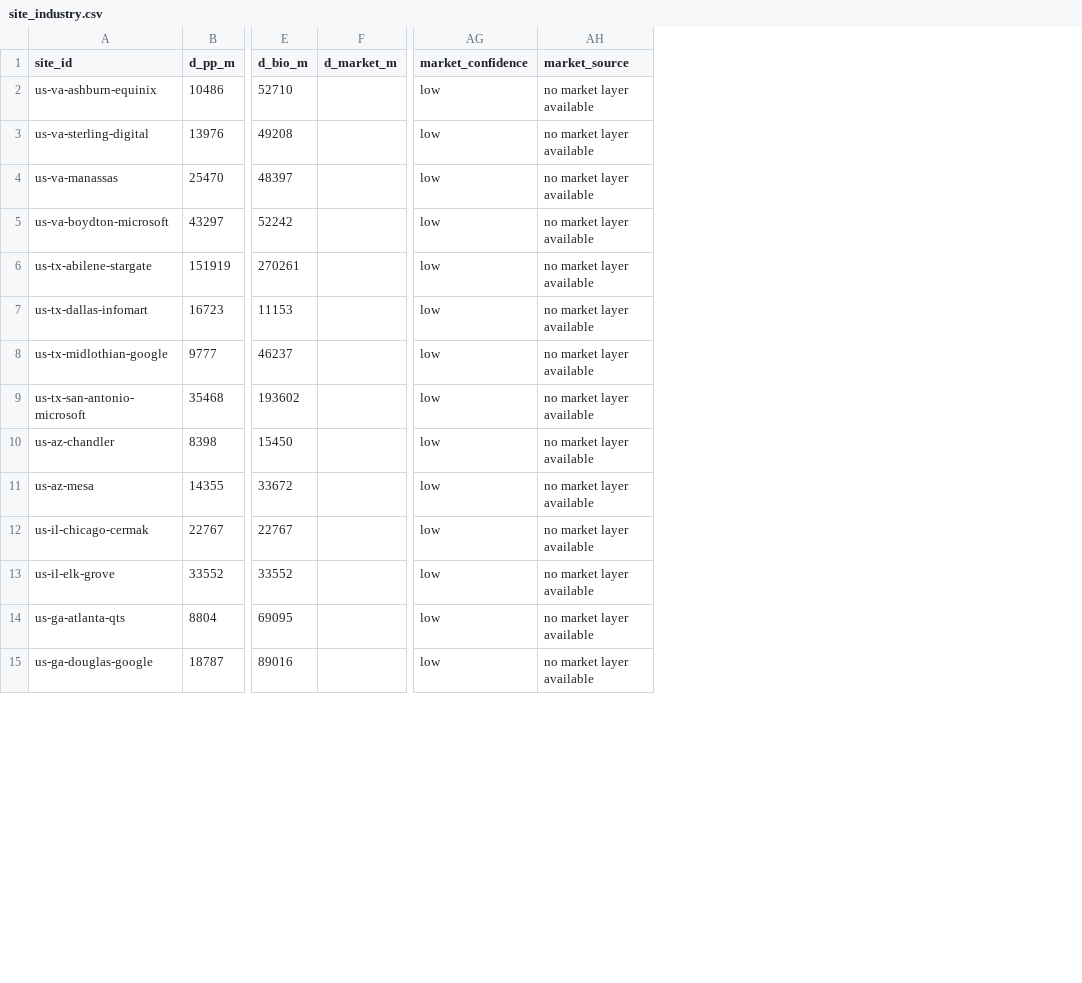
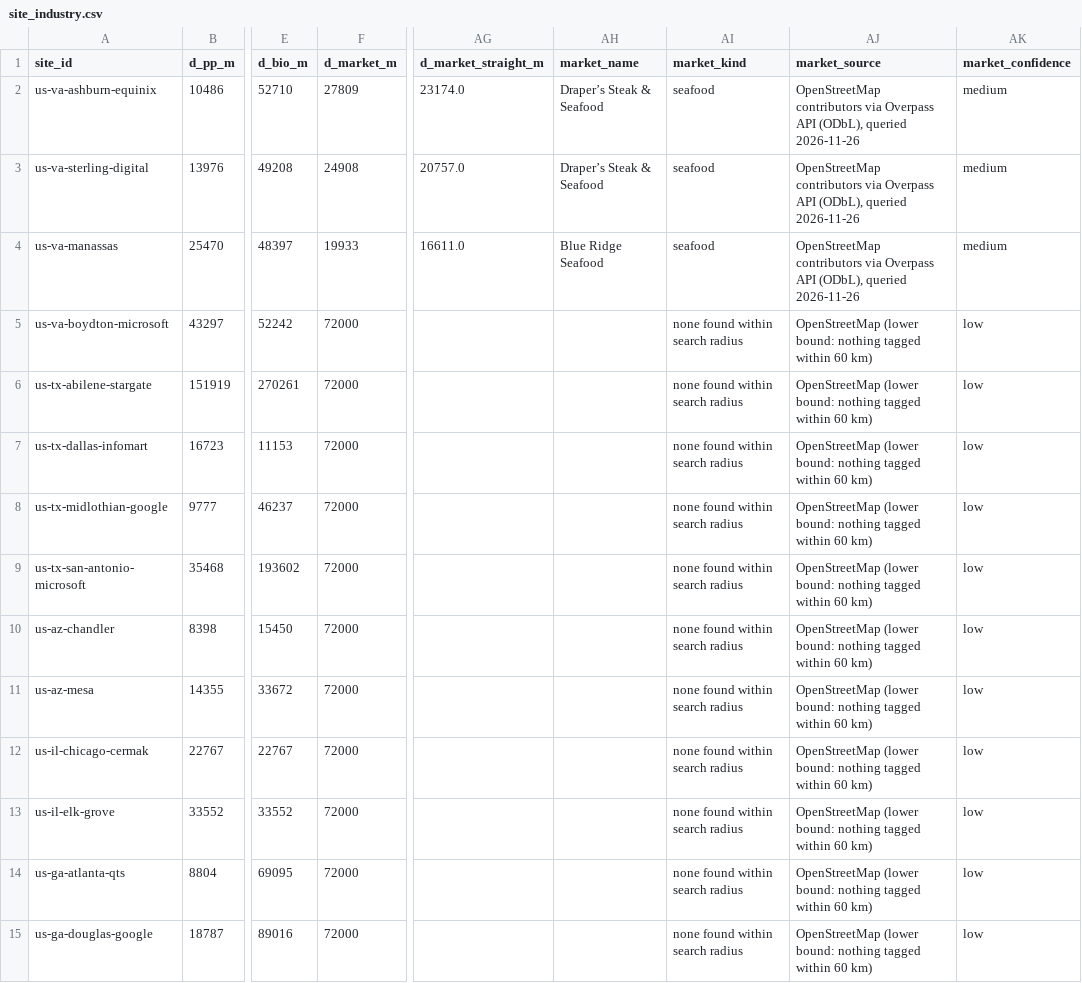
Before and after one commit to ArielWyrobnik/HEATBEAT-Hack, a CSV file: data_pipeline/site_industry.csv, drawn as a sheet; only a part is shown, gaps mark what is left out; removed rows and columns are numbered as before the commit, all else as after; the diff covers the shown part only; the diff names each change by its address in the sheet, - before the commit and + after, or states it on an @@ line.

```diff
--- a/data_pipeline/site_industry.csv
+++ b/data_pipeline/site_industry.csv
+column AG (d_market_straight_m), rows 2-4: 23174.0 | 20757.0 | 16611.0
+column AH (market_name), rows 2-4: Draper’s Steak & Seafood | Draper’s Steak & Seafood | Blue Ridge Seafood
+column AI (market_kind), rows 2-15: seafood | seafood | seafood | none found within search radius | none found within search radius | none found within search radius | none found within search radius | none found within search radius | none found within search radius | none found within search radius | none found within search radius | none found within search radius | none found within search radius | none found within search radius
+column AJ (market_source), rows 2-15: OpenStreetMap contributors via Overpass API (ODbL), queried 2026-11-26 | OpenStreetMap contributors via Overpass API (ODbL), queried 2026-11-26 | OpenStreetMap contributors via Overpass API (ODbL), queried 2026-11-26 | OpenStreetMap (lower bound: nothing tagged within 60 km) | OpenStreetMap (lower bound: nothing tagged within 60 km) | OpenStreetMap (lower bound: nothing tagged within 60 km) | OpenStreetMap (lower bound: nothing tagged within 60 km) | OpenStreetMap (lower bound: nothing tagged within 60 km) | OpenStreetMap (lower bound: nothing tagged within 60 km) | OpenStreetMap (lower bound: nothing tagged within 60 km) | OpenStreetMap (lower bound: nothing tagged within 60 km) | OpenStreetMap (lower bound: nothing tagged within 60 km) | OpenStreetMap (lower bound: nothing tagged within 60 km) | OpenStreetMap (lower bound: nothing tagged within 60 km)
-column AH (market_source), rows 2-15: all no market layer available
-F2 (d_market_m): (empty)
+F2 (d_market_m): 27809
-AK2:AK4 (market_confidence): low
+AK2:AK4 (market_confidence): medium
-F3 (d_market_m): (empty)
+F3 (d_market_m): 24908
-F4 (d_market_m): (empty)
+F4 (d_market_m): 19933
-F5:F15 (d_market_m): (empty)
+F5:F15 (d_market_m): 72000
```
Also changed, not shown: 26 edited cells elsewhere in this file, 2 other files.
